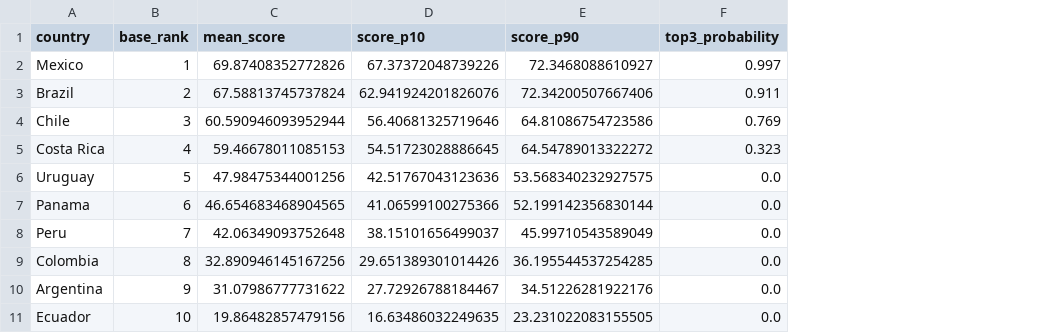
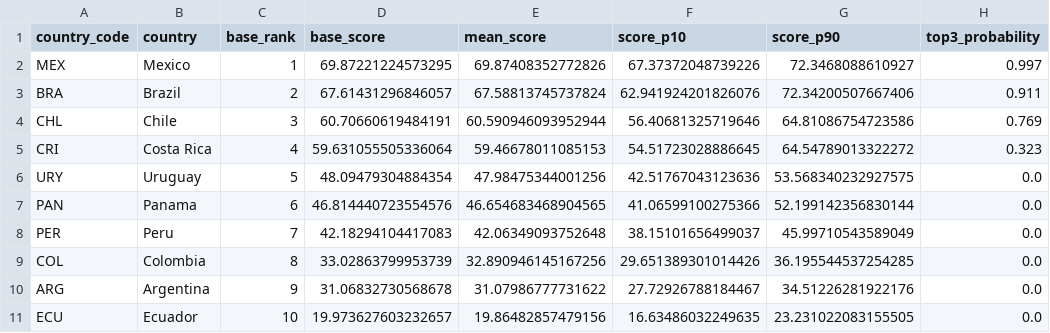
Before and after one commit to aluizmonte-byte/latam-market-expansion-intelligence, a CSV file: data/processed/weight_sensitivity.csv, drawn as a sheet; the diff names each change by its address in the sheet, - before the commit and + after, or states it on an @@ line.

Commit message:
Update market screening to 2025 with comparable 2024 baseline
Use five complete WDI indicators for all ten markets, apply shared scaling and weights across years, and preserve the historical eight-indicator model. Add source provenance, coverage audit, sensitivity analysis, refreshed charts, Spanish LinkedIn materials and comparison tests.

```diff
--- a/data/processed/weight_sensitivity.csv
+++ b/data/processed/weight_sensitivity.csv
+column A (country_code), rows 2-11: MEX | BRA | CHL | CRI | URY | PAN | PER | COL | ARG | ECU
+column D (base_score), rows 2-11: 69.87221224573295 | 67.61431296846057 | 60.70660619484191 | 59.631055505336064 | 48.09479304884354 | 46.814440723554576 | 42.18294104417083 | 33.02863799953739 | 31.06832730568678 | 19.973627603232657
```
Also changed, not shown: 21 other files.
